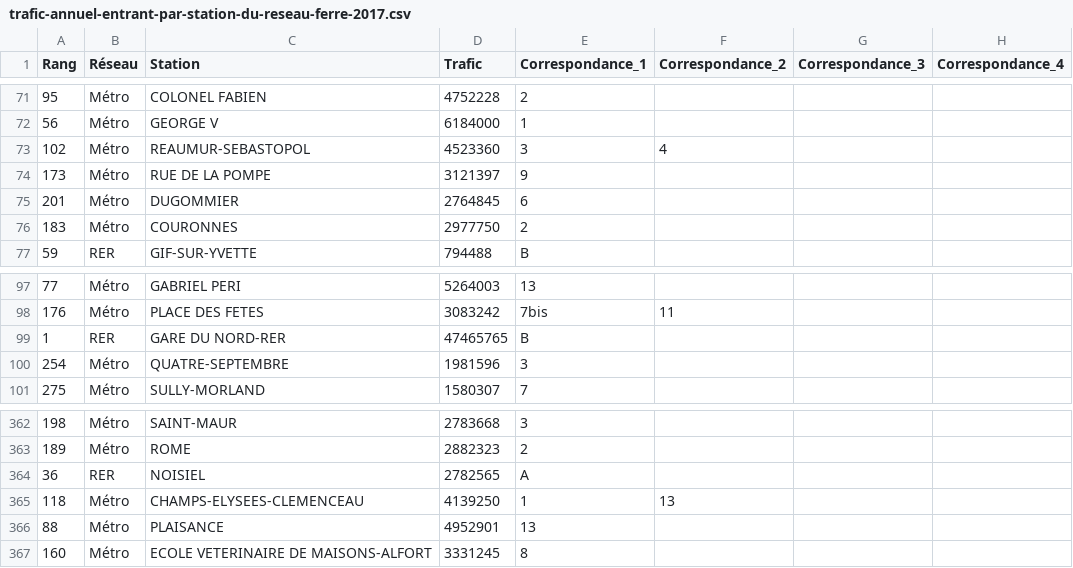
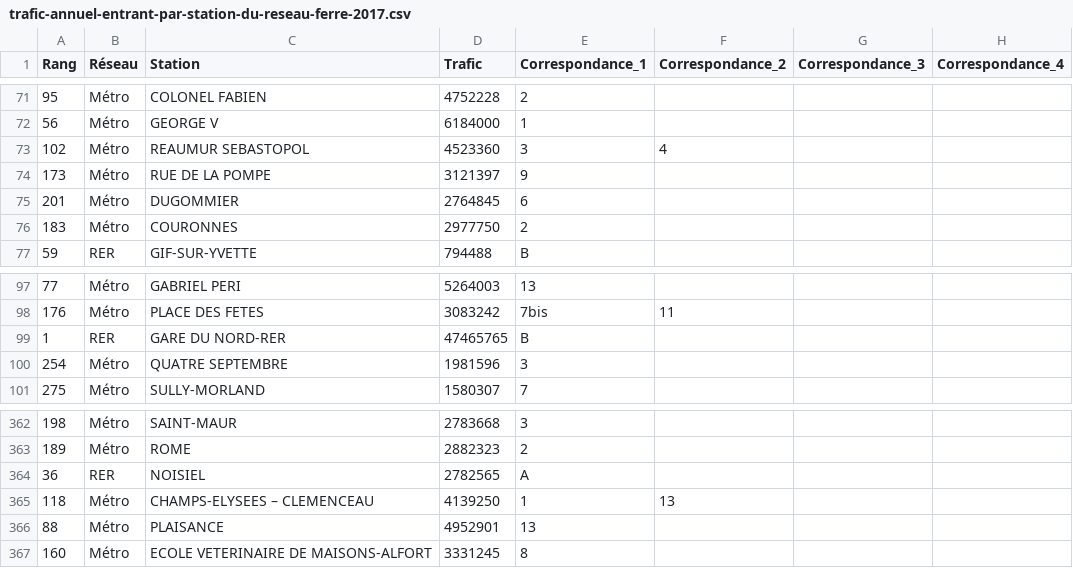
Before and after one commit to MoutetMaxime/DataVisRATP, a CSV file: data_ratp/trafic/trafic-annuel-entrant-par-station-du-reseau-ferre-2017.csv, drawn as a sheet; only a part is shown, gaps mark what is left out; the diff names each change by its address in the sheet, - before the commit and + after, or states it on an @@ line.

```diff
--- a/data_ratp/trafic/trafic-annuel-entrant-par-station-du-reseau-ferre-2017.csv
+++ b/data_ratp/trafic/trafic-annuel-entrant-par-station-du-reseau-ferre-2017.csv
-C73 (Station): REAUMUR-SEBASTOPOL
+C73 (Station): REAUMUR SEBASTOPOL
-C100 (Station): QUATRE-SEPTEMBRE
+C100 (Station): QUATRE SEPTEMBRE
-C365 (Station): CHAMPS-ELYSEES-CLEMENCEAU
+C365 (Station): CHAMPS-ELYSEES – CLEMENCEAU
```
Also changed, not shown: data_ratp/trafic/trafic-annuel-entrant-par-station-du-reseau-ferre-2014.csv, data_ratp/trafic/trafic-annuel-entrant-par-station-du-reseau-ferre-2015.csv, 22 other files.
